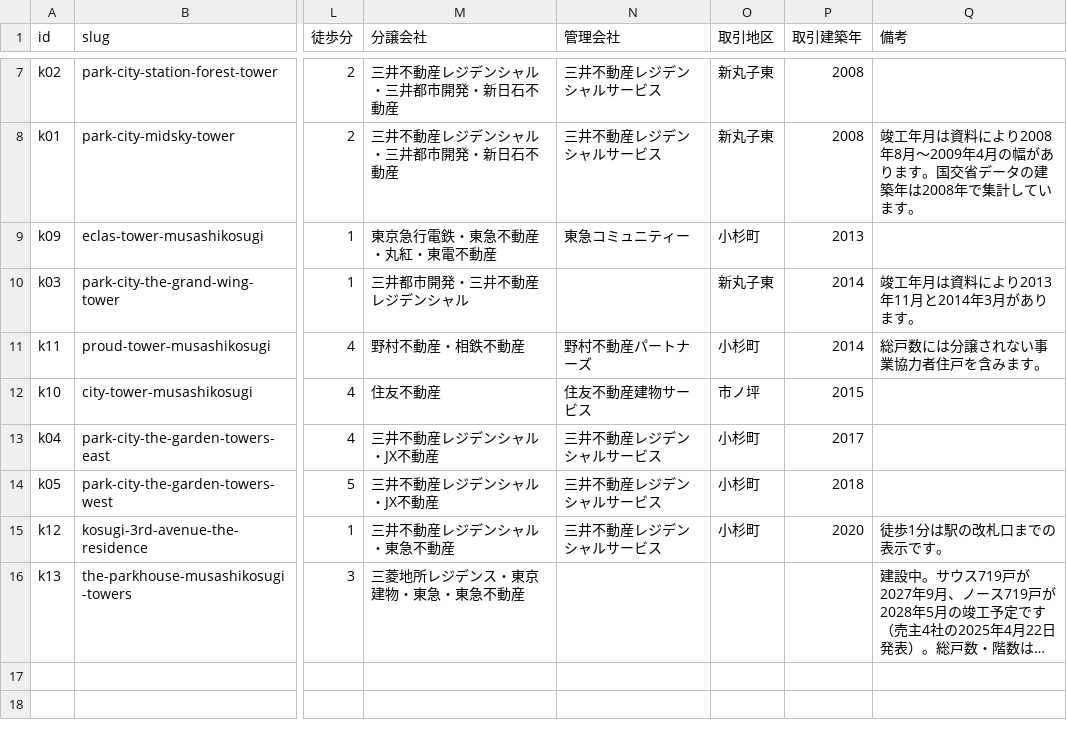
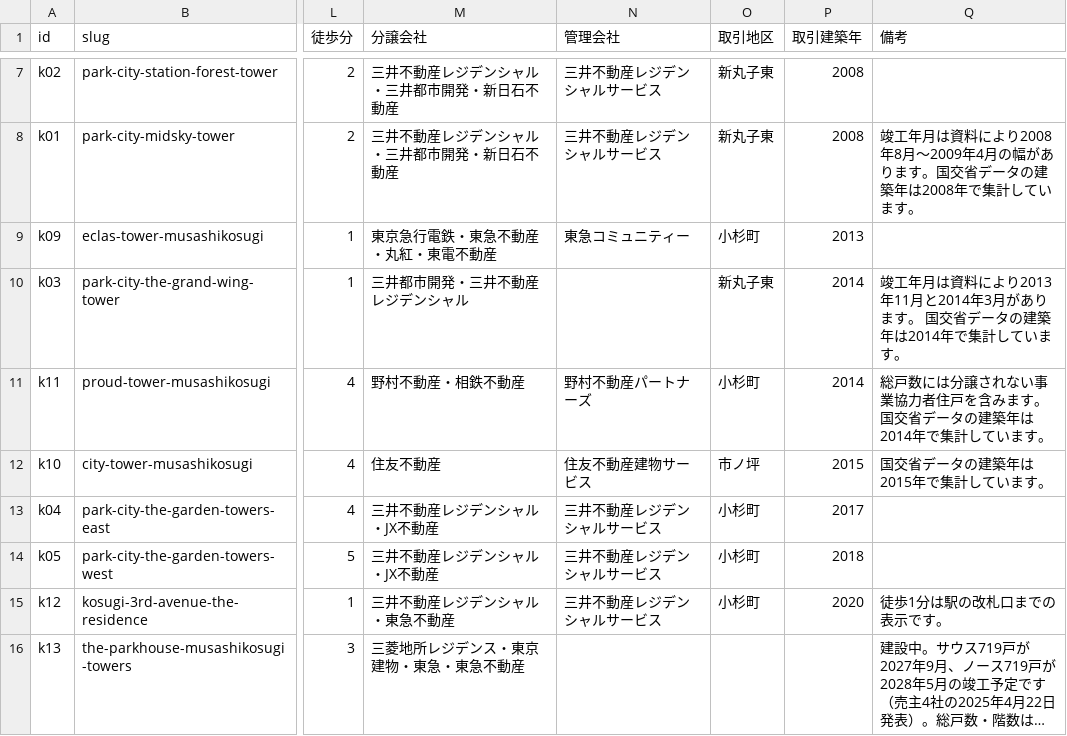
Before and after one commit to k-minami-hue/speard.jp, a CSV file: tools/souba/data/buildings.csv, drawn as a sheet; only a part is shown, gaps mark what is left out; long unchanged cells end in …; the diff names each change by its address in the sheet, - before the commit and + after, or states it on an @@ line.

```diff
--- a/tools/souba/data/buildings.csv
+++ b/tools/souba/data/buildings.csv
-Q10 (備考): 竣工年月は資料により2013年11月と2014年3月があります。
+Q10 (備考): 竣工年月は資料により2013年11月と2014年3月があります。 国交省データの建築年は2014年で集計しています。
-Q11 (備考): 総戸数には分譲されない事業協力者住戸を含みます。
+Q11 (備考): 総戸数には分譲されない事業協力者住戸を含みます。 国交省データの建築年は2014年で集計しています。
-Q12 (備考): (empty)
+Q12 (備考): 国交省データの建築年は2015年で集計しています。
```
Also changed, not shown: 6 other files.
